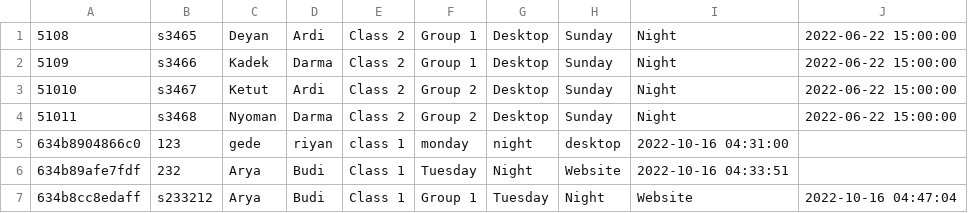
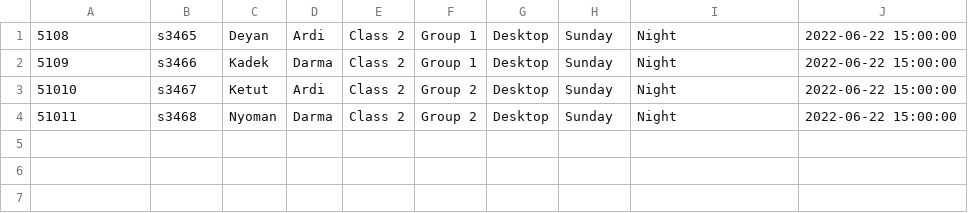
Before and after one commit to deyan-ardi/example-grouping-project, a CSV file: database/Uploaded/18213132_file.csv, drawn as a sheet; the diff names each change by its address in the sheet, - before the commit and + after, or states it on an @@ line.

Commit message:
store data member class

```diff
--- a/database/Uploaded/18213132_file.csv
+++ b/database/Uploaded/18213132_file.csv
-row 5: 634b8904866c0 | 123 | gede | riyan | class 1 | monday | night | desktop | 2022-10-16 04:31:00
-row 6: 634b89afe7fdf | 232 | Arya | Budi | Class 1 | Tuesday | Night | Website | 2022-10-16 04:33:51
-row 7: 634b8cc8edaff | s233212 | Arya | Budi | Class 1 | Group 1 | Tuesday | Night | Website | 2022-10-16 04:47:04
```
Also changed, not shown: 1 other file.
